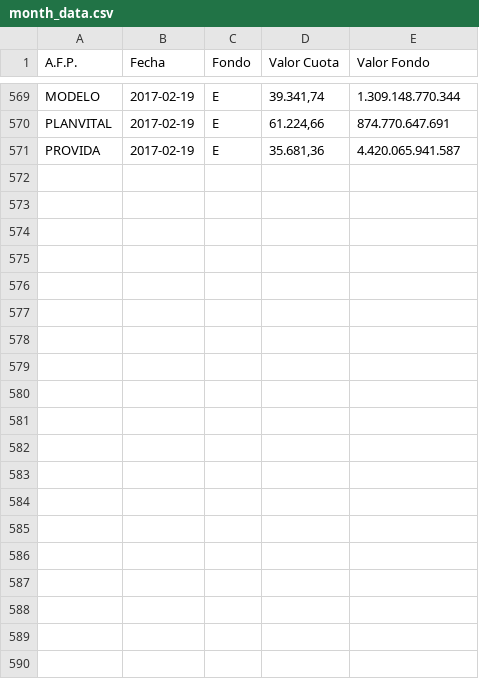
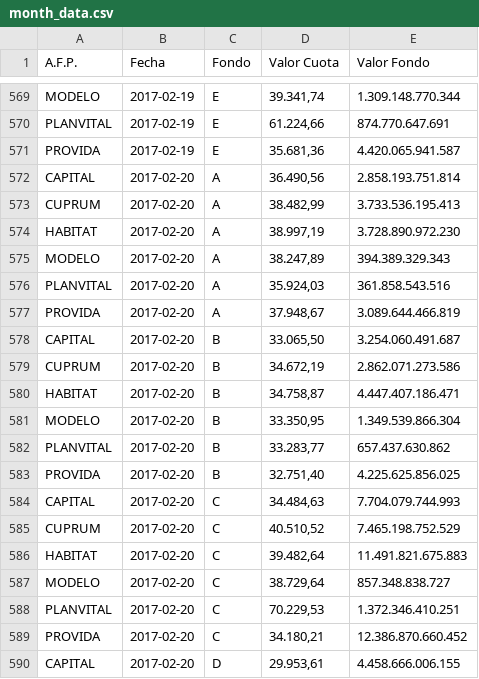
Before and after one commit to collabmarket/data_afp, a CSV file: rawdata/month_data.csv, drawn as a sheet; only a part is shown, gaps mark what is left out; the diff covers the shown part only; the diff names each change by its address in the sheet, - before the commit and + after, or states it on an @@ line.

Commit message:
Update data and nb 2017-02-21

```diff
--- a/rawdata/month_data.csv
+++ b/rawdata/month_data.csv
+row 572: CAPITAL | 2017-02-20 | A | 36.490,56 | 2.858.193.751.814
+row 573: CUPRUM | 2017-02-20 | A | 38.482,99 | 3.733.536.195.413
+row 574: HABITAT | 2017-02-20 | A | 38.997,19 | 3.728.890.972.230
+row 575: MODELO | 2017-02-20 | A | 38.247,89 | 394.389.329.343
+row 576: PLANVITAL | 2017-02-20 | A | 35.924,03 | 361.858.543.516
+row 577: PROVIDA | 2017-02-20 | A | 37.948,67 | 3.089.644.466.819
+row 578: CAPITAL | 2017-02-20 | B | 33.065,50 | 3.254.060.491.687
+row 579: CUPRUM | 2017-02-20 | B | 34.672,19 | 2.862.071.273.586
+row 580: HABITAT | 2017-02-20 | B | 34.758,87 | 4.447.407.186.471
+row 581: MODELO | 2017-02-20 | B | 33.350,95 | 1.349.539.866.304
+row 582: PLANVITAL | 2017-02-20 | B | 33.283,77 | 657.437.630.862
+row 583: PROVIDA | 2017-02-20 | B | 32.751,40 | 4.225.625.856.025
+row 584: CAPITAL | 2017-02-20 | C | 34.484,63 | 7.704.079.744.993
+row 585: CUPRUM | 2017-02-20 | C | 40.510,52 | 7.465.198.752.529
+row 586: HABITAT | 2017-02-20 | C | 39.482,64 | 11.491.821.675.883
+row 587: MODELO | 2017-02-20 | C | 38.729,64 | 857.348.838.727
+row 588: PLANVITAL | 2017-02-20 | C | 70.229,53 | 1.372.346.410.251
+row 589: PROVIDA | 2017-02-20 | C | 34.180,21 | 12.386.870.660.452
+row 590: CAPITAL | 2017-02-20 | D | 29.953,61 | 4.458.666.006.155
```
Also changed, not shown: 11 added rows elsewhere in this file, data/PAT-CAPITAL.csv, data/PAT-CUPRUM.csv, 10 other files.
